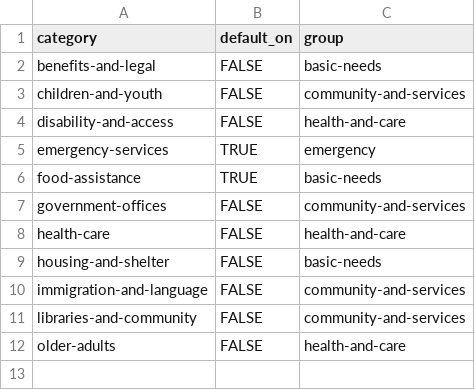
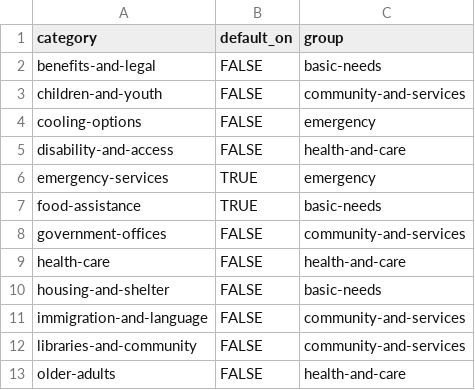
Before and after one commit to BetaNYC/q-map, a CSV file: data/registry/resource_categories.csv, drawn as a sheet; the diff names each change by its address in the sheet, - before the commit and + after, or states it on an @@ line.

```diff
--- a/data/registry/resource_categories.csv
+++ b/data/registry/resource_categories.csv
+row 4: cooling-options | FALSE | emergency
```
Also changed, not shown: data/crosswalk/resource_categories.csv, data/registry/map_layers.csv, 14 other files.
